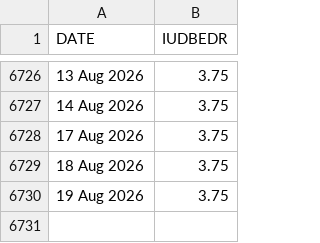
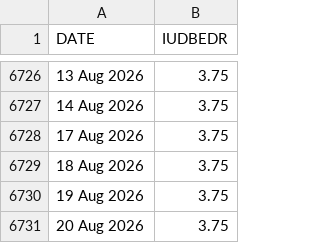
Before and after one commit to yaroslavdeineka/macro-pulse, a CSV file: data/cache/boe_bank_rate.csv, drawn as a sheet; only a part is shown, gaps mark what is left out.

```diff
--- a/data/cache/boe_bank_rate.csv
+++ b/data/cache/boe_bank_rate.csv
@@ -6730 +6730,2 @@ DATE,IUDBEDR
 19 Aug 2026,3.75
+20 Aug 2026,3.75
```
Also changed, not shown: data/cache/ecb_dfr.csv, 15 other files.
